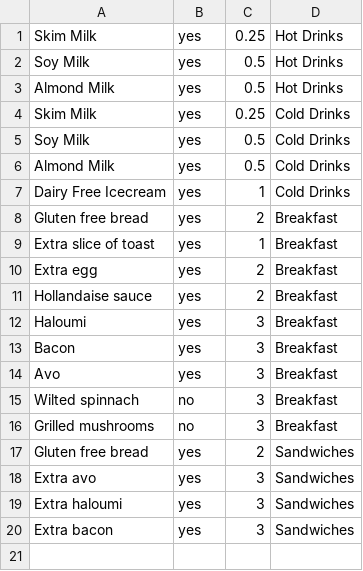
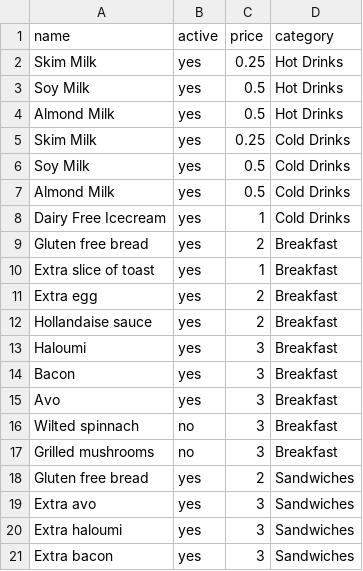
Before and after one commit to MChoc/capstone_project, a CSV file: waiting/example_data/extras.csv, drawn as a sheet; the diff names each change by its address in the sheet, - before the commit and + after, or states it on an @@ line.

Commit message:
headers for categories

```diff
--- a/waiting/example_data/extras.csv
+++ b/waiting/example_data/extras.csv
+row 1: name | active | price | category
```
